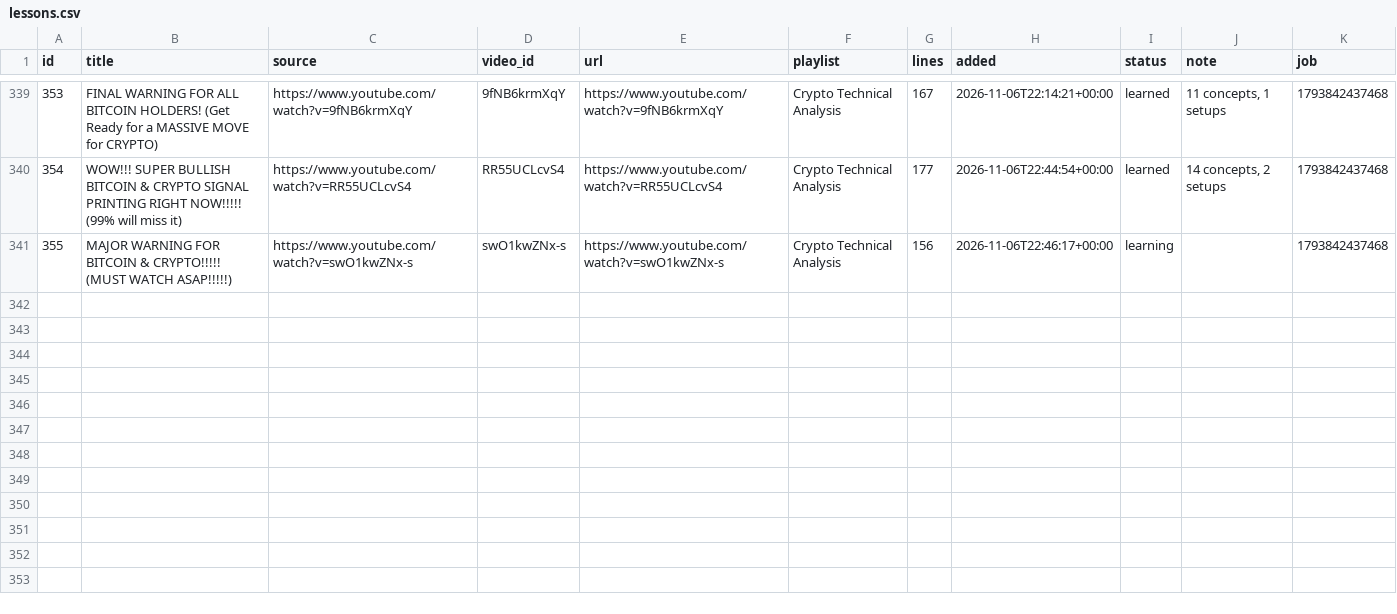
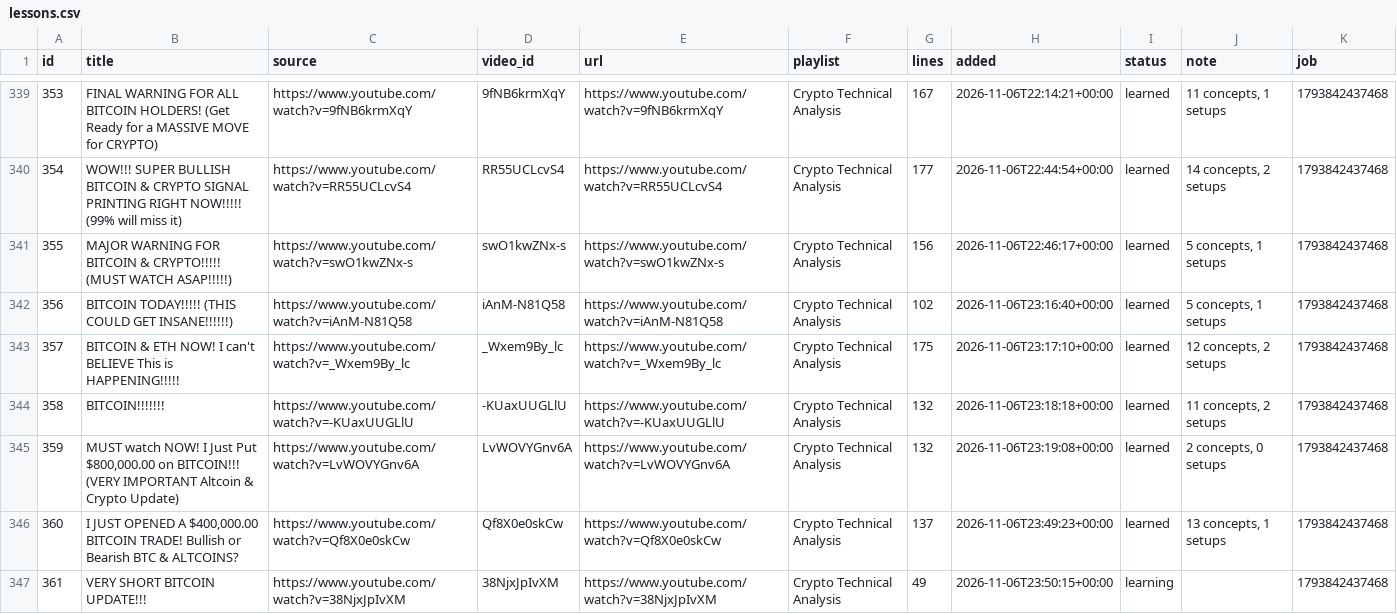
Before and after one commit to ethangoebel1499-jpg/Claude, a CSV file: apprentice/lessons.csv, drawn as a sheet; only a part is shown, gaps mark what is left out.

```diff
--- a/apprentice/lessons.csv
+++ b/apprentice/lessons.csv
@@ -340,2 +340,8 @@ id,title,source,video_id,url,playlist,lines,added,status,note,job
 354,WOW!!! SUPER BULLISH BITCOIN & CRYPTO SIGNAL PRINTING RIGHT NOW!!!!! (99% will miss it),https://www.youtube.com/watch?v=RR55UCLcvS4,RR55UCLcvS4,https://www.youtube.com/watch?v=RR55UCLcvS4,Crypto Technical Analysis,177,2026-11-06T22:44:54+00:00,learned,"14 concepts, 2 setups",1793842437468
-355,MAJOR WARNING FOR BITCOIN & CRYPTO!!!!! (MUST WATCH ASAP!!!!!),https://www.youtube.com/watch?v=swO1kwZNx-s,swO1kwZNx-s,https://www.youtube.com/watch?v=swO1kwZNx-s,Crypto Technical Analysis,156,2026-11-06T22:46:17+00:00,learning,,1793842437468
+355,MAJOR WARNING FOR BITCOIN & CRYPTO!!!!! (MUST WATCH ASAP!!!!!),https://www.youtube.com/watch?v=swO1kwZNx-s,swO1kwZNx-s,https://www.youtube.com/watch?v=swO1kwZNx-s,Crypto Technical Analysis,156,2026-11-06T22:46:17+00:00,learned,"5 concepts, 1 setups",1793842437468
+356,BITCOIN TODAY!!!!! (THIS COULD GET INSANE!!!!!!),https://www.youtube.com/watch?v=iAnM-N81Q58,iAnM-N81Q58,https://www.youtube.com/watch?v=iAnM-N81Q58,Crypto Technical Analysis,102,2026-11-06T23:16:40+00:00,learned,"5 concepts, 1 setups",1793842437468
+357,BITCOIN & ETH NOW! I can't BELIEVE This is HAPPENING!!!!!,https://www.youtube.com/watch?v=_Wxem9By_lc,_Wxem9By_lc,https://www.youtube.com/watch?v=_Wxem9By_lc,Crypto Technical Analysis,175,2026-11-06T23:17:10+00:00,learned,"12 concepts, 2 setups",1793842437468
+358,BITCOIN!!!!!!!,https://www.youtube.com/watch?v=-KUaxUUGLlU,-KUaxUUGLlU,https://www.youtube.com/watch?v=-KUaxUUGLlU,Crypto Technical Analysis,132,2026-11-06T23:18:18+00:00,learned,"11 concepts, 2 setups",1793842437468
+359,"MUST watch NOW! I Just Put $800,000.00 on BITCOIN!!!  (VERY IMPORTANT Altcoin & Crypto Update)",https://www.youtube.com/watch?v=LvWOVYGnv6A,LvWOVYGnv6A,https://www.youtube.com/watch?v=LvWOVYGnv6A,Crypto Technical Analysis,132,2026-11-06T23:19:08+00:00,learned,"2 concepts, 0 setups",1793842437468
+360,"I JUST OPENED A $400,000.00 BITCOIN TRADE! Bullish or Bearish BTC & ALTCOINS?",https://www.youtube.com/watch?v=Qf8X0e0skCw,Qf8X0e0skCw,https://www.youtube.com/watch?v=Qf8X0e0skCw,Crypto Technical Analysis,137,2026-11-06T23:49:23+00:00,learned,"13 concepts, 1 setups",1793842437468
+361,VERY SHORT BITCOIN UPDATE!!!,https://www.youtube.com/watch?v=38NjxJpIvXM,38NjxJpIvXM,https://www.youtube.com/watch?v=38NjxJpIvXM,Crypto Technical Analysis,49,2026-11-06T23:50:15+00:00,learning,,1793842437468
```
Also changed, not shown: apprentice/journal.csv, paper_trades/equity.csv, 7 other files.
